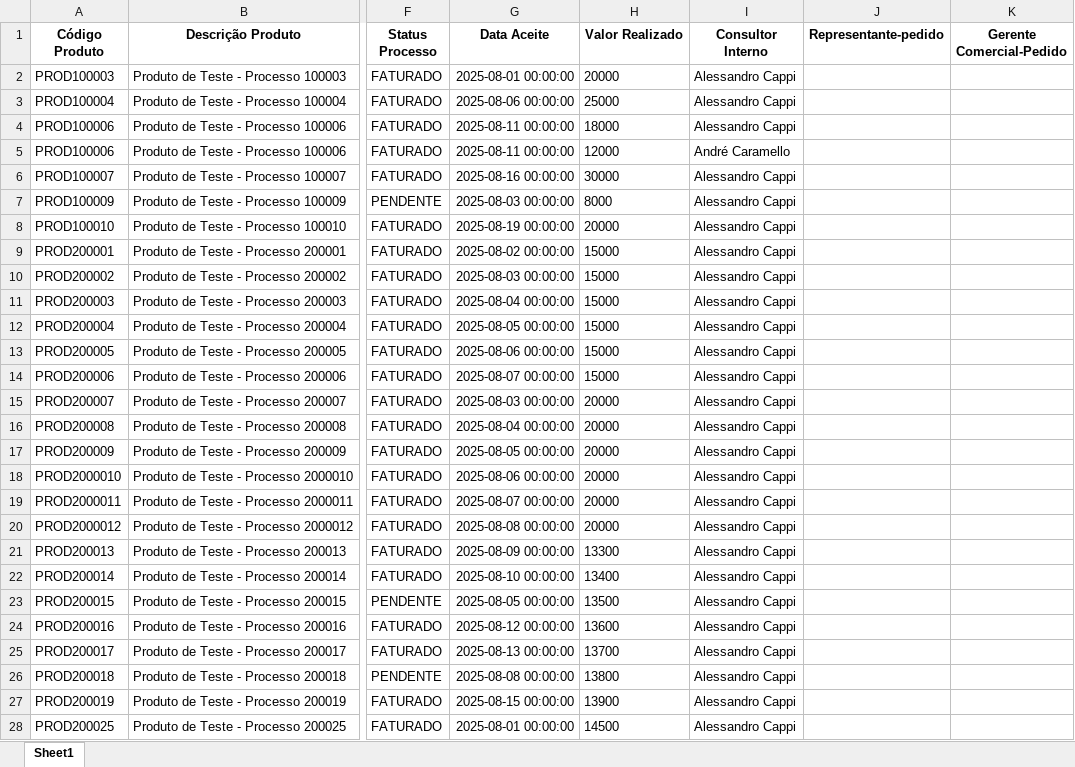
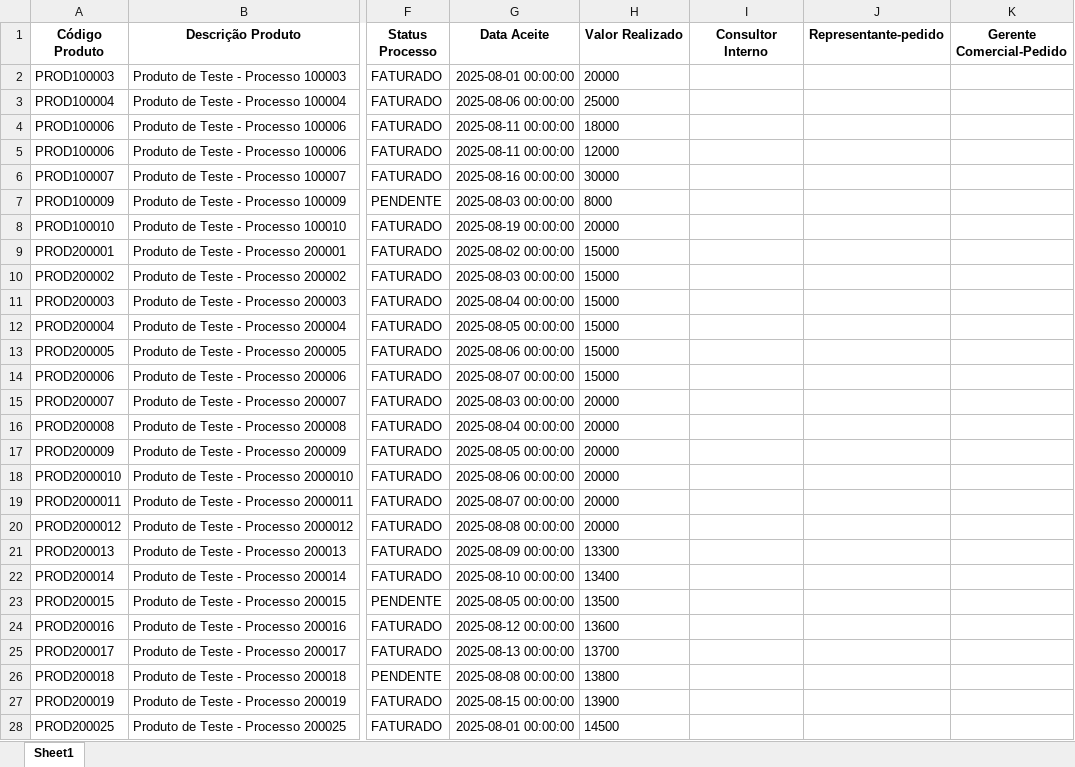
Before and after one commit to tiago-cappi/PROJETO_COMISSOES_V2, an Excel workbook: Conversões.xlsx, sheet Sheet1, drawn as a sheet; only a part is shown, gaps mark what is left out; values as stored, in another font and other column widths than the file's, no borders; the diff covers the shown part only; the diff names each change by its address in the sheet, - before the commit and + after, or states it on an @@ line.

```diff
--- a/Conversões.xlsx (sheet Sheet1)
+++ b/Conversões.xlsx (sheet Sheet1)
-I2:I4 (Consultor Interno): Alessandro Cappi
+I2:I4 (Consultor Interno): (empty)
-I5 (Consultor Interno): André Caramello
+I5 (Consultor Interno): (empty)
-I6:I28 (Consultor Interno): Alessandro Cappi
+I6:I28 (Consultor Interno): (empty)
```
Also changed, not shown: other rows of this sheet, Faturados.xlsx, Faturados_YTD.xlsx, 14 other files.
